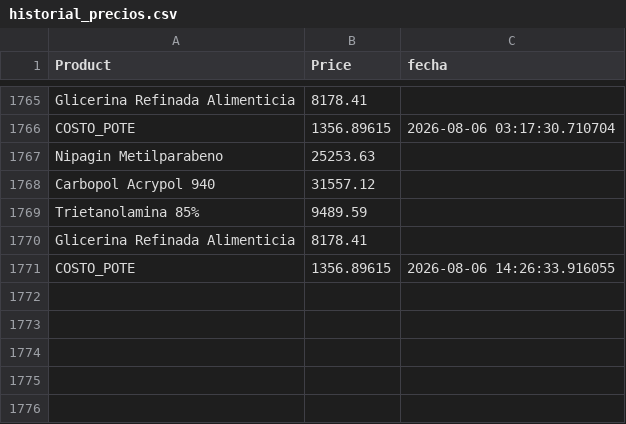
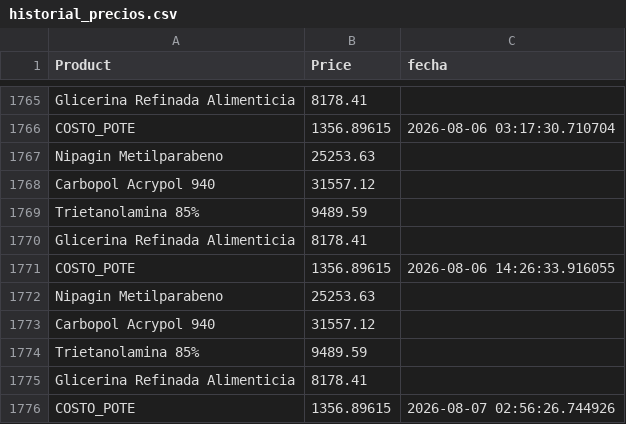
Before and after one commit to franciscosalusso-ux/gel-costos, a CSV file: historial_precios.csv, drawn as a sheet; only a part is shown, gaps mark what is left out; the diff names each change by its address in the sheet, - before the commit and + after, or states it on an @@ line.

```diff
--- a/historial_precios.csv
+++ b/historial_precios.csv
+row 1772: Nipagin Metilparabeno | 25253.63
+row 1773: Carbopol Acrypol 940 | 31557.12
+row 1774: Trietanolamina 85% | 9489.59
+row 1775: Glicerina Refinada Alimenticia | 8178.41
+row 1776: COSTO_POTE | 1356.89615 | 2026-08-07 02:56:26.744926
```
